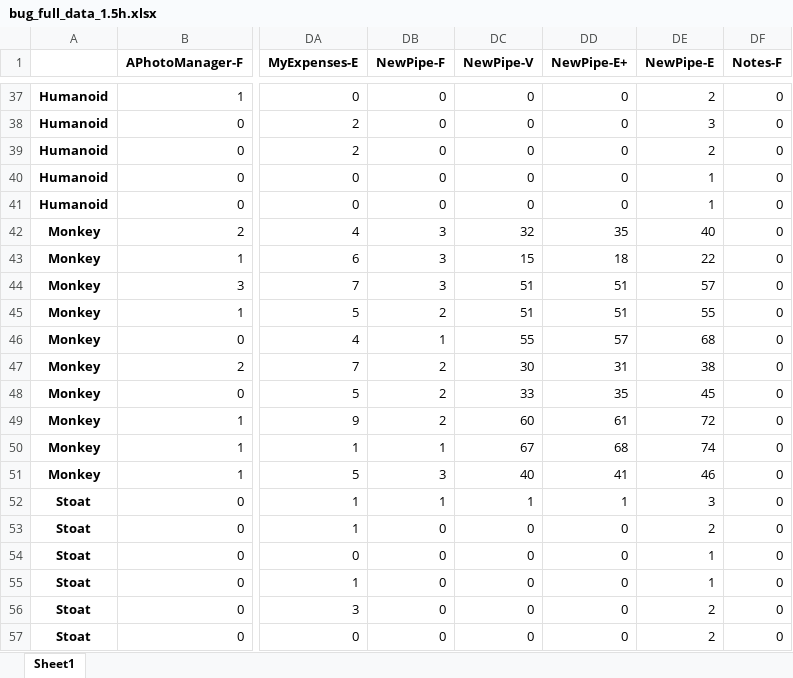
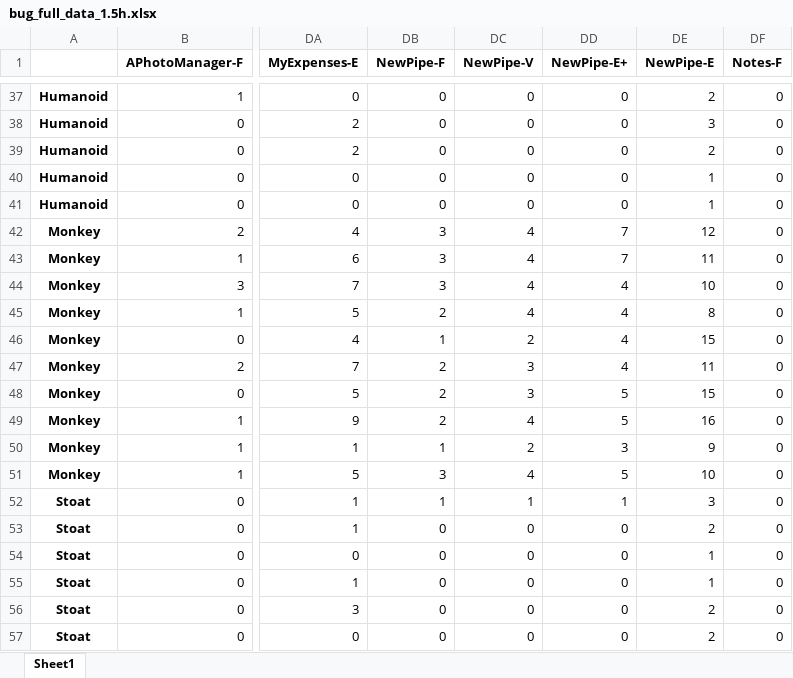
Before and after one commit to AndroTest24/AndroTest24, an Excel workbook: evaluation_framework/evaluation/result_analyzer/excel/bug/1st_original_data/bug_full_data_1.5h.xlsx, sheet Sheet1, drawn as a sheet; only a part is shown, gaps mark what is left out; values as stored, in another font and other column widths than the file's, no borders; the diff covers the shown part only; the diff names each change by its address in the sheet, - before the commit and + after, or states it on an @@ line.

```diff
--- a/evaluation_framework/evaluation/result_analyzer/excel/bug/1st_original_data/bug_full_data_1.5h.xlsx (sheet Sheet1)
+++ b/evaluation_framework/evaluation/result_analyzer/excel/bug/1st_original_data/bug_full_data_1.5h.xlsx (sheet Sheet1)
-DC42 (NewPipe-V): 32
+DC42 (NewPipe-V): 4
-DD42 (NewPipe-E+): 35
+DD42 (NewPipe-E+): 7
-DE42 (NewPipe-E): 40
+DE42 (NewPipe-E): 12
-DC43 (NewPipe-V): 15
+DC43 (NewPipe-V): 4
-DD43 (NewPipe-E+): 18
+DD43 (NewPipe-E+): 7
-DE43 (NewPipe-E): 22
+DE43 (NewPipe-E): 11
-DC44:DC45 (NewPipe-V): 51
+DC44:DC45 (NewPipe-V): 4
-DD44:DD45 (NewPipe-E+): 51
+DD44:DD45 (NewPipe-E+): 4
-DE44 (NewPipe-E): 57
+DE44 (NewPipe-E): 10
-DE45 (NewPipe-E): 55
+DE45 (NewPipe-E): 8
-DC46 (NewPipe-V): 55
+DC46 (NewPipe-V): 2
-DD46 (NewPipe-E+): 57
+DD46 (NewPipe-E+): 4
-DE46 (NewPipe-E): 68
+DE46 (NewPipe-E): 15
-DC47 (NewPipe-V): 30
+DC47 (NewPipe-V): 3
-DD47 (NewPipe-E+): 31
+DD47 (NewPipe-E+): 4
-DE47 (NewPipe-E): 38
+DE47 (NewPipe-E): 11
-DC48 (NewPipe-V): 33
+DC48 (NewPipe-V): 3
-DD48 (NewPipe-E+): 35
+DD48 (NewPipe-E+): 5
-DE48 (NewPipe-E): 45
+DE48 (NewPipe-E): 15
-DC49 (NewPipe-V): 60
+DC49 (NewPipe-V): 4
-DD49 (NewPipe-E+): 61
+DD49 (NewPipe-E+): 5
-DE49 (NewPipe-E): 72
+DE49 (NewPipe-E): 16
-DC50 (NewPipe-V): 67
+DC50 (NewPipe-V): 2
-DD50 (NewPipe-E+): 68
+DD50 (NewPipe-E+): 3
-DE50 (NewPipe-E): 74
+DE50 (NewPipe-E): 9
-DC51 (NewPipe-V): 40
+DC51 (NewPipe-V): 4
-DD51 (NewPipe-E+): 41
+DD51 (NewPipe-E+): 5
-DE51 (NewPipe-E): 46
+DE51 (NewPipe-E): 10
```
Also changed, not shown: 36 edited cells elsewhere in this sheet, evaluation_framework/evaluation/result_analyzer/excel/bug/1st_original_data/bug_full_data_1.0h.xlsx, evaluation_framework/evaluation/result_analyzer/excel/bug/1st_original_data/bug_full_data_2.0h.xlsx, 17 other files.
